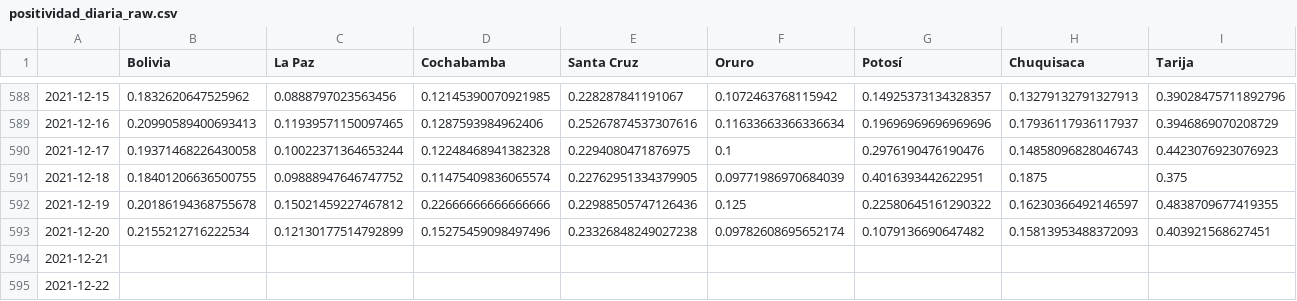
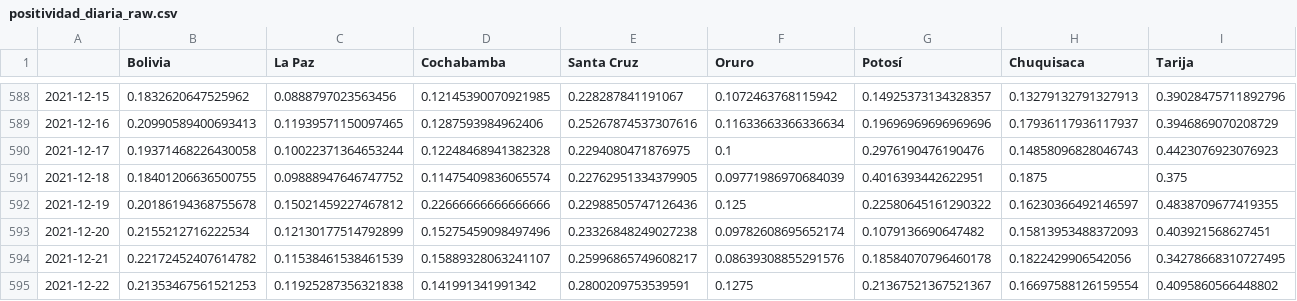
Before and after one commit to dquintani/covid, a CSV file: positividad_diaria_raw.csv, drawn as a sheet; only a part is shown, gaps mark what is left out; the diff covers the shown part only; the diff names each change by its address in the sheet, - before the commit and + after, or states it on an @@ line.

```diff
--- a/positividad_diaria_raw.csv
+++ b/positividad_diaria_raw.csv
-B594 (Bolivia): (empty)
+B594 (Bolivia): 0.22172452407614782
-C594 (La Paz): (empty)
+C594 (La Paz): 0.11538461538461539
-D594 (Cochabamba): (empty)
+D594 (Cochabamba): 0.15889328063241107
-E594 (Santa Cruz): (empty)
+E594 (Santa Cruz): 0.25996865749608217
-F594 (Oruro): (empty)
+F594 (Oruro): 0.08639308855291576
-G594 (Potosí): (empty)
+G594 (Potosí): 0.18584070796460178
-H594 (Chuquisaca): (empty)
+H594 (Chuquisaca): 0.1822429906542056
-I594 (Tarija): (empty)
+I594 (Tarija): 0.34278668310727495
-B595 (Bolivia): (empty)
+B595 (Bolivia): 0.21353467561521253
-C595 (La Paz): (empty)
+C595 (La Paz): 0.11925287356321838
-D595 (Cochabamba): (empty)
+D595 (Cochabamba): 0.141991341991342
-E595 (Santa Cruz): (empty)
+E595 (Santa Cruz): 0.2800209753539591
-F595 (Oruro): (empty)
+F595 (Oruro): 0.1275
-G595 (Potosí): (empty)
+G595 (Potosí): 0.21367521367521367
-H595 (Chuquisaca): (empty)
+H595 (Chuquisaca): 0.16697588126159554
-I595 (Tarija): (empty)
+I595 (Tarija): 0.4095860566448802
```
Also changed, not shown: 4 edited cells elsewhere in this file, descartados_acumulados.csv, positividad_diaria_ajuste.csv, 9 other files.
